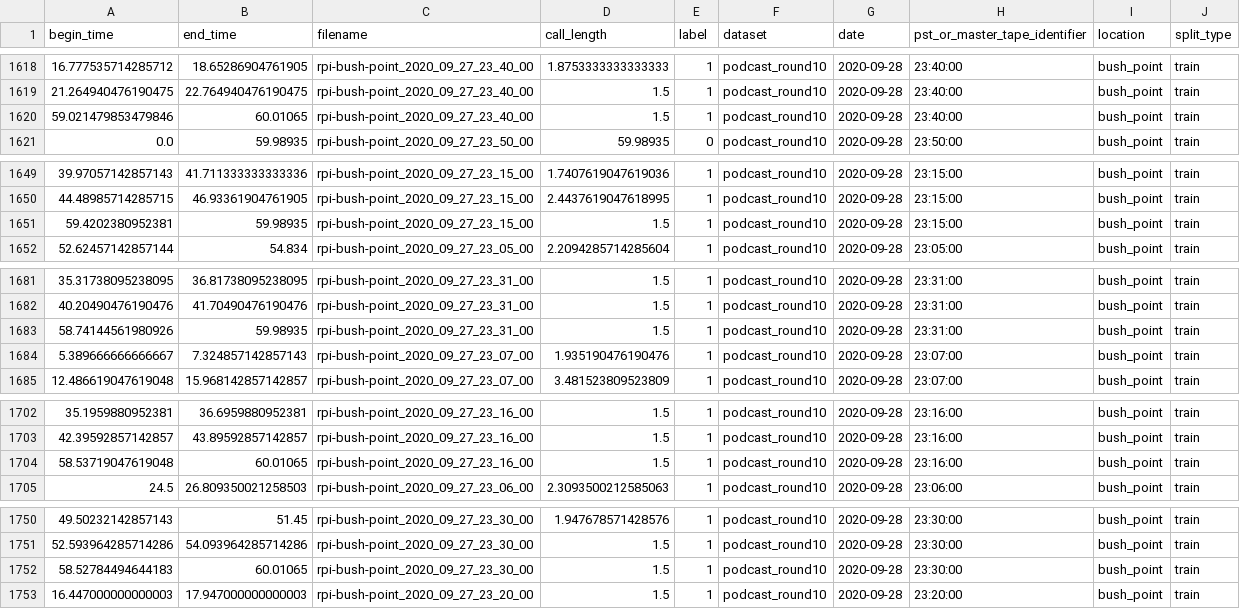
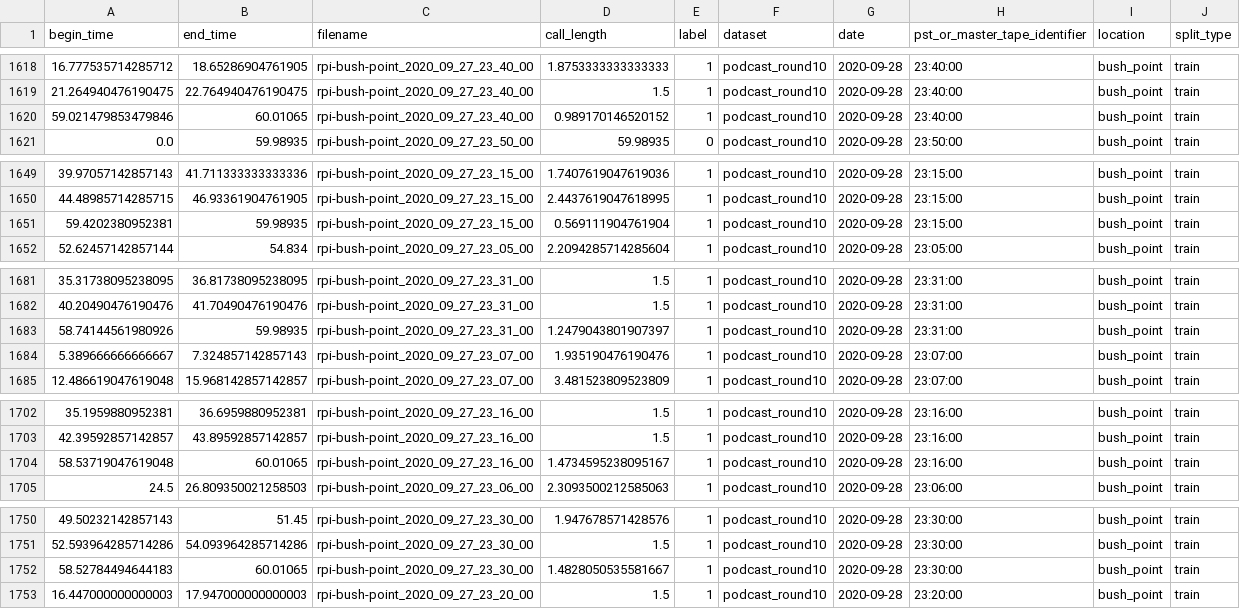
Before and after one commit to deep-voice/soundbay, a CSV file: datasets/orcasound/training_splits_to_test/all_together_train_val_splits.csv, drawn as a sheet; only a part is shown, gaps mark what is left out; the diff covers the shown part only.

```diff
--- a/datasets/orcasound/training_splits_to_test/all_together_train_val_splits.csv
+++ b/datasets/orcasound/training_splits_to_test/all_together_train_val_splits.csv
@@ -1619,3 +1619,3 @@ begin_time,end_time,filename,call_length,label,dataset,date,pst_or_master_tape_i
 21.264940476190475,22.764940476190475,rpi-bush-point_2020_09_27_23_40_00,1.5,1,podcast_round10,2020-09-28,23:40:00,bush_point,train
-59.021479853479846,60.01065,rpi-bush-point_2020_09_27_23_40_00,1.5,1,podcast_round10,2020-09-28,23:40:00,bush_point,train
+59.021479853479846,60.01065,rpi-bush-point_2020_09_27_23_40_00,0.989170146520152,1,podcast_round10,2020-09-28,23:40:00,bush_point,train
 0.0,59.98935,rpi-bush-point_2020_09_27_23_50_00,59.98935,0,podcast_round10,2020-09-28,23:50:00,bush_point,train
@@ -1650,3 +1650,3 @@ begin_time,end_time,filename,call_length,label,dataset,date,pst_or_master_tape_i
 44.48985714285715,46.93361904761905,rpi-bush-point_2020_09_27_23_15_00,2.4437619047618995,1,podcast_round10,2020-09-28,23:15:00,bush_point,train
-59.4202380952381,59.98935,rpi-bush-point_2020_09_27_23_15_00,1.5,1,podcast_round10,2020-09-28,23:15:00,bush_point,train
+59.4202380952381,59.98935,rpi-bush-point_2020_09_27_23_15_00,0.569111904761904,1,podcast_round10,2020-09-28,23:15:00,bush_point,train
 52.62457142857144,54.834,rpi-bush-point_2020_09_27_23_05_00,2.2094285714285604,1,podcast_round10,2020-09-28,23:05:00,bush_point,train
@@ -1682,3 +1682,3 @@ begin_time,end_time,filename,call_length,label,dataset,date,pst_or_master_tape_i
 40.20490476190476,41.70490476190476,rpi-bush-point_2020_09_27_23_31_00,1.5,1,podcast_round10,2020-09-28,23:31:00,bush_point,train
-58.74144561980926,59.98935,rpi-bush-point_2020_09_27_23_31_00,1.5,1,podcast_round10,2020-09-28,23:31:00,bush_point,train
+58.74144561980926,59.98935,rpi-bush-point_2020_09_27_23_31_00,1.2479043801907397,1,podcast_round10,2020-09-28,23:31:00,bush_point,train
 5.389666666666667,7.324857142857143,rpi-bush-point_2020_09_27_23_07_00,1.935190476190476,1,podcast_round10,2020-09-28,23:07:00,bush_point,train
@@ -1703,3 +1703,3 @@ begin_time,end_time,filename,call_length,label,dataset,date,pst_or_master_tape_i
 42.39592857142857,43.89592857142857,rpi-bush-point_2020_09_27_23_16_00,1.5,1,podcast_round10,2020-09-28,23:16:00,bush_point,train
-58.53719047619048,60.01065,rpi-bush-point_2020_09_27_23_16_00,1.5,1,podcast_round10,2020-09-28,23:16:00,bush_point,train
+58.53719047619048,60.01065,rpi-bush-point_2020_09_27_23_16_00,1.4734595238095167,1,podcast_round10,2020-09-28,23:16:00,bush_point,train
 24.5,26.809350021258503,rpi-bush-point_2020_09_27_23_06_00,2.3093500212585063,1,podcast_round10,2020-09-28,23:06:00,bush_point,train
@@ -1751,3 +1751,3 @@ begin_time,end_time,filename,call_length,label,dataset,date,pst_or_master_tape_i
 52.593964285714286,54.093964285714286,rpi-bush-point_2020_09_27_23_30_00,1.5,1,podcast_round10,2020-09-28,23:30:00,bush_point,train
-58.52784494644183,60.01065,rpi-bush-point_2020_09_27_23_30_00,1.5,1,podcast_round10,2020-09-28,23:30:00,bush_point,train
+58.52784494644183,60.01065,rpi-bush-point_2020_09_27_23_30_00,1.4828050535581667,1,podcast_round10,2020-09-28,23:30:00,bush_point,train
 16.447000000000003,17.947000000000003,rpi-bush-point_2020_09_27_23_20_00,1.5,1,podcast_round10,2020-09-28,23:20:00,bush_point,train
```
Also changed, not shown: 5 edited cells elsewhere in this file, datasets/orcasound/training_splits_to_test/without_3_train_val_splits.csv, datasets/orcasound/training_splits_to_test/without_6_train_val_splits.csv, 1 other file.
